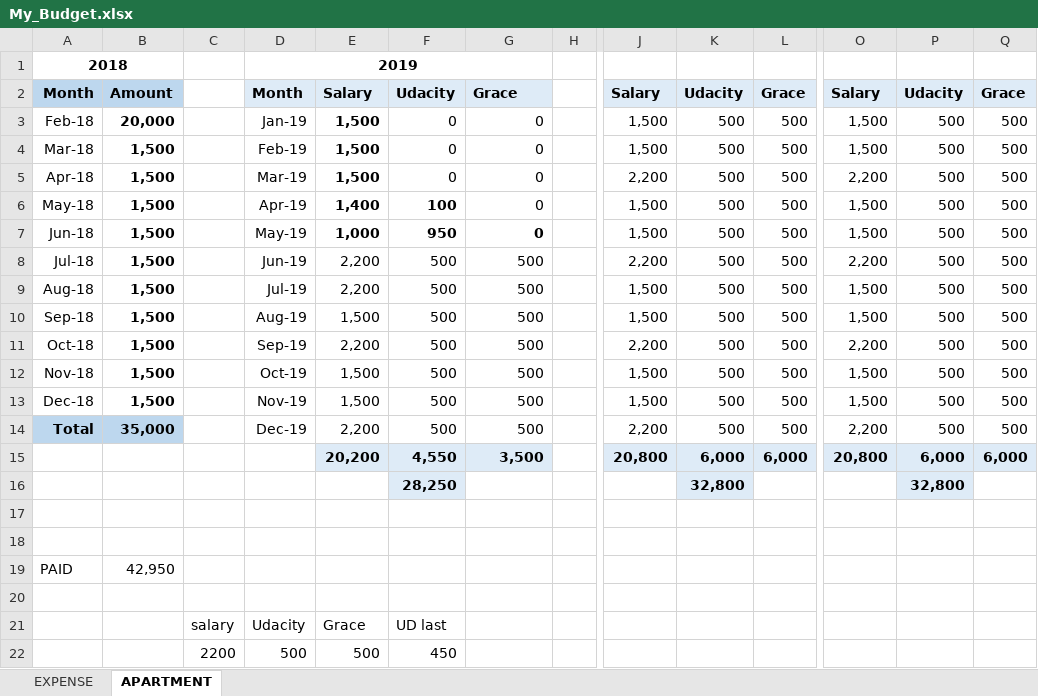
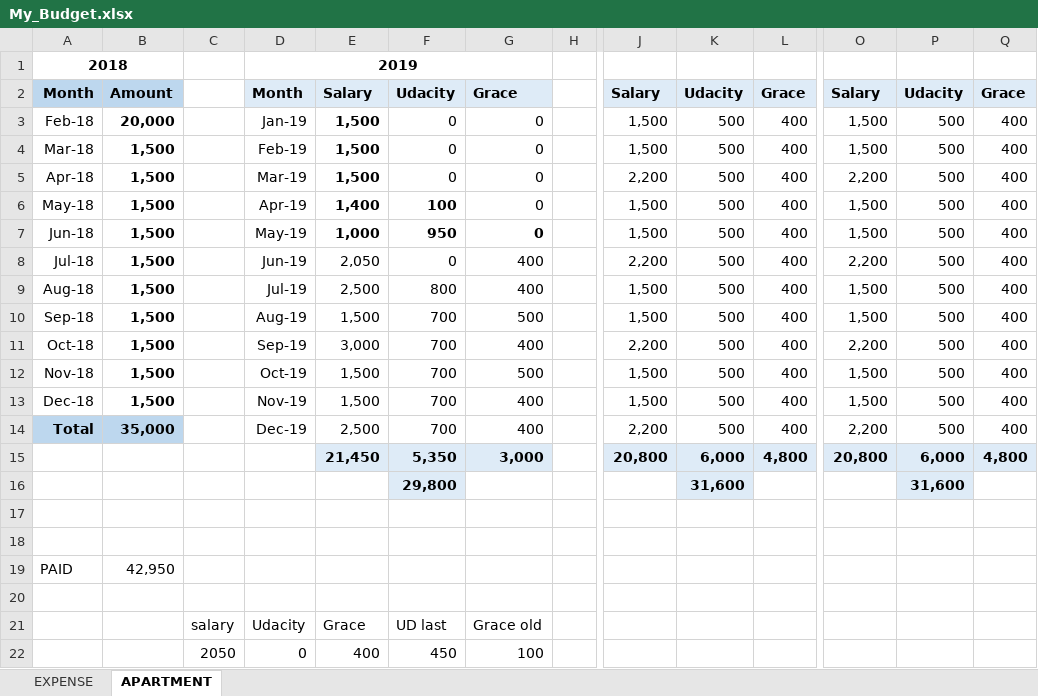
Before and after one commit to waficf/Udacity_DSND, an Excel workbook: My_Budget.xlsx, sheet APARTMENT, drawn as a sheet; only a part is shown, gaps mark what is left out; values as stored, in another font and other column widths than the file's, no borders; removed rows and columns are numbered as before the commit, all else as after; rows hold the shown columns only; the diff names each change by its address in the sheet, - before the commit and + after, or states it on an @@ line.

Commit message:
updated

```diff
--- a/My_Budget.xlsx (sheet APARTMENT)
+++ b/My_Budget.xlsx (sheet APARTMENT)
-L3:L14: 500
+L3:L14: 400
-Q3:Q14: 500
+Q3:Q14: 400
-E8: 2,200
+E8: 2,050
-F8: 500
+F8: 0
-G8:G9: 500
+G8:G9: 400
-E9: 2,200
+E9: 2,500
-F9: 500
+F9: 800
-F10:F14: 500
+F10:F14: 700
-E11: 2,200
+E11: 3,000
-G11: 500
+G11: 400
-G13:G14: 500
+G13:G14: 400
-E14: 2,200
+E14: 2,500
-row 15:  |  |  |  | 20,200 | 4,550 | 3,500 |  | 20,800 | 6,000 | 6,000 | 20,800 | 6,000 | 6,000
-row 16:  |  |  |  |  | 28,250 |  |  |  | 32,800 |  |  | 32,800
+row 15:  |  |  |  | 21,450 | 5,350 | 3,000 |  | 20,800 | 6,000 | 4,800 | 20,800 | 6,000 | 4,800
+row 16:  |  |  |  |  | 29,800 |  |  |  | 31,600 |  |  | 31,600
-G21: (empty)
+G21: Grace old
-row 22:  |  | 2200 | 500 | 500 | 450
+row 22:  |  | 2050 | 0 | 400 | 450 | 100
```
Also changed, not shown: sheet EXPENSE, formulas that keep their value.
